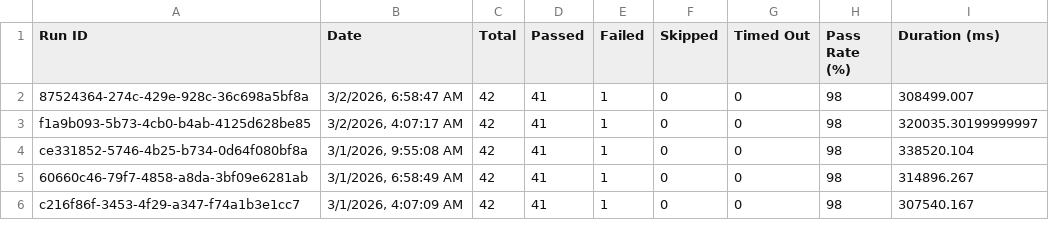
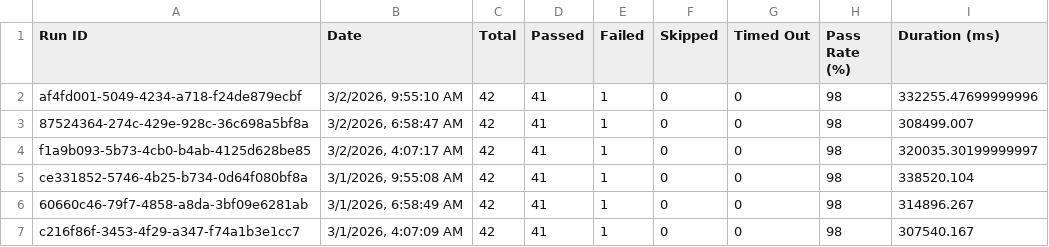
Before and after one commit to saira-uwc/Shunyalabs_console, a CSV file: docs/exports/all-runs-summary.csv, drawn as a sheet; only a part is shown; the diff names each change by its address in the sheet, - before the commit and + after, or states it on an @@ line.

```diff
--- a/docs/exports/all-runs-summary.csv
+++ b/docs/exports/all-runs-summary.csv
+row 2: af4fd001-5049-4234-a718-f24de879ecbf | 3/2/2026, 9:55:10 AM | 42 | 41 | 1 | 0 | 0 | 98 | 332255.47699999996
```
Also changed, not shown: docs/exports/current-run.csv, 5 other files.
